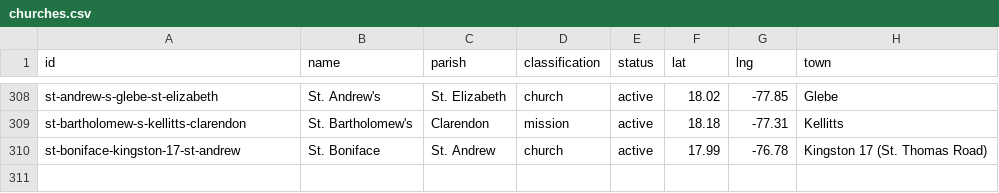
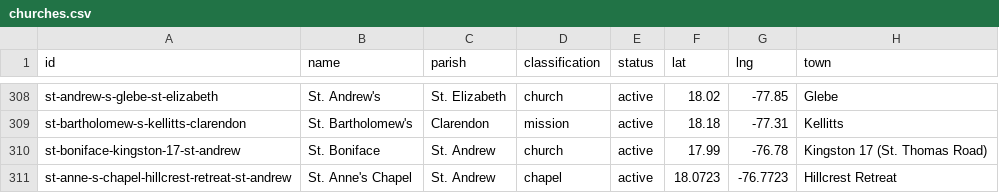
Before and after one commit to kwierenga/Anglican-Churches-in-Jamaica, a CSV file: data/churches.csv, drawn as a sheet; only a part is shown, gaps mark what is left out; the diff names each change by its address in the sheet, - before the commit and + after, or states it on an @@ line.

```diff
--- a/data/churches.csv
+++ b/data/churches.csv
+row 311: st-anne-s-chapel-hillcrest-retreat-st-andrew | St. Anne's Chapel | St. Andrew | chapel | active | 18.0723 | -76.7723 | Hillcrest Retreat
```
Also changed, not shown: data/media.csv.
